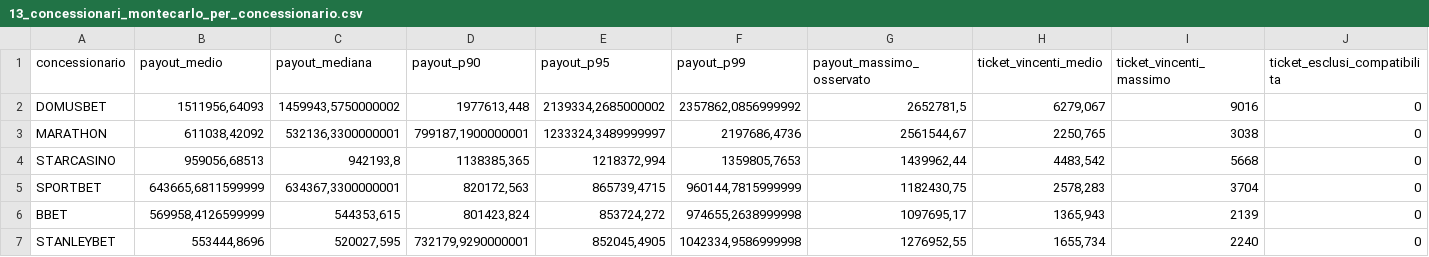
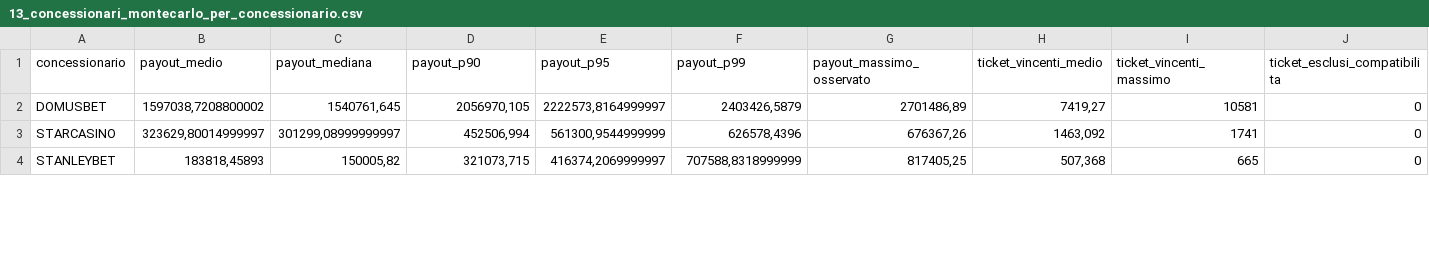
Before and after one commit to albagammamarketing-source/63_montecarlo_incompatibili, a CSV file: output/13_concessionari_montecarlo_per_concessionario.csv, drawn as a sheet; only a part is shown; the diff covers the shown part only.

```diff
--- a/output/13_concessionari_montecarlo_per_concessionario.csv
+++ b/output/13_concessionari_montecarlo_per_concessionario.csv
@@ -1,7 +1,4 @@
 concessionario;payout_medio;payout_mediana;payout_p90;payout_p95;payout_p99;payout_massimo_osservato;ticket_vincenti_medio;ticket_vincenti_massimo;ticket_esclusi_compatibilita
-DOMUSBET;1511956,64093;1459943,5750000002;1977613,448;2139334,2685000002;2357862,0856999992;2652781,5;6279,067;9016;0
-MARATHON;611038,42092;532136,3300000001;799187,1900000001;1233324,3489999997;2197686,4736;2561544,67;2250,765;3038;0
-STARCASINO;959056,68513;942193,8;1138385,365;1218372,994;1359805,7653;1439962,44;4483,542;5668;0
-SPORTBET;643665,6811599999;634367,3300000001;820172,563;865739,4715;960144,7815999999;1182430,75;2578,283;3704;0
-BBET;569958,4126599999;544353,615;801423,824;853724,272;974655,2638999998;1097695,17;1365,943;2139;0
-STANLEYBET;553444,8696;520027,595;732179,9290000001;852045,4905;1042334,9586999998;1276952,55;1655,734;2240;0
+DOMUSBET;1597038,7208800002;1540761,645;2056970,105;2222573,8164999997;2403426,5879;2701486,89;7419,27;10581;0
+STARCASINO;323629,80014999997;301299,08999999997;452506,994;561300,9544999999;626578,4396;676367,26;1463,092;1741;0
+STANLEYBET;183818,45893;150005,82;321073,715;416374,2069999997;707588,8318999999;817405,25;507,368;665;0
```
Also changed, not shown: 4 added rows, 1 removed row and 24 edited cells elsewhere in this file, output/10_concessionari_riepilogo_probabilistico_per_nome_commerciale.csv, output/13_concessionari_montecarlo_per_nome_commerciale.csv, 14 other files.
